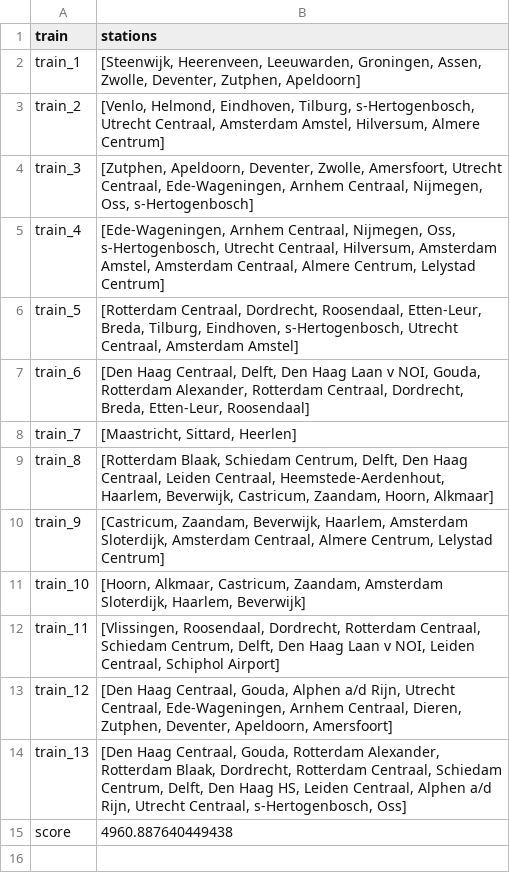
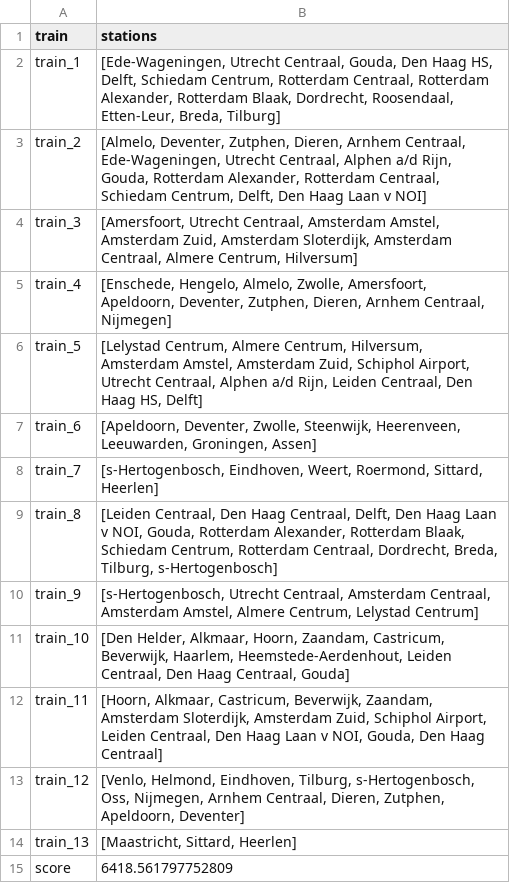
Before and after one commit to ilonawillemse/railNL, a CSV file: output/output_model.csv, drawn as a sheet.

```diff
--- a/output/output_model.csv
+++ b/output/output_model.csv
@@ -1,15 +1,15 @@
 train,stations
-train_1,"[Steenwijk, Heerenveen, Leeuwarden, Groningen, Assen, Zwolle, Deventer, Zutphen, Apeldoorn]"
-train_2,"[Venlo, Helmond, Eindhoven, Tilburg, s-Hertogenbosch, Utrecht Centraal, Amsterdam Amstel, Hilversum, Almere Centrum]"
-train_3,"[Zutphen, Apeldoorn, Deventer, Zwolle, Amersfoort, Utrecht Centraal, Ede-Wageningen, Arnhem Centraal, Nijmegen, Oss, s-Hertogenbosch]"
-train_4,"[Ede-Wageningen, Arnhem Centraal, Nijmegen, Oss, s-Hertogenbosch, Utrecht Centraal, Hilversum, Amsterdam Amstel, Amsterdam Centraal, Almere Centrum, Lelystad Centrum]"
-train_5,"[Rotterdam Centraal, Dordrecht, Roosendaal, Etten-Leur, Breda, Tilburg, Eindhoven, s-Hertogenbosch, Utrecht Centraal, Amsterdam Amstel]"
-train_6,"[Den Haag Centraal, Delft, Den Haag Laan v NOI, Gouda, Rotterdam Alexander, Rotterdam Centraal, Dordrecht, Breda, Etten-Leur, Roosendaal]"
-train_7,"[Maastricht, Sittard, Heerlen]"
-train_8,"[Rotterdam Blaak, Schiedam Centrum, Delft, Den Haag Centraal, Leiden Centraal, Heemstede-Aerdenhout, Haarlem, Beverwijk, Castricum, Zaandam, Hoorn, Alkmaar]"
-train_9,"[Castricum, Zaandam, Beverwijk, Haarlem, Amsterdam Sloterdijk, Amsterdam Centraal, Almere Centrum, Lelystad Centrum]"
-train_10,"[Hoorn, Alkmaar, Castricum, Zaandam, Amsterdam Sloterdijk, Haarlem, Beverwijk]"
-train_11,"[Vlissingen, Roosendaal, Dordrecht, Rotterdam Centraal, Schiedam Centrum, Delft, Den Haag Laan v NOI, Leiden Centraal, Schiphol Airport]"
-train_12,"[Den Haag Centraal, Gouda, Alphen a/d Rijn, Utrecht Centraal, Ede-Wageningen, Arnhem Centraal, Dieren, Zutphen, Deventer, Apeldoorn, Amersfoort]"
-train_13,"[Den Haag Centraal, Gouda, Rotterdam Alexander, Rotterdam Blaak, Dordrecht, Rotterdam Centraal, Schiedam Centrum, Delft, Den Haag HS, Leiden Centraal, Alphen a/d Rijn, Utrecht Centraal, s-Hertogenbosch, Oss]"
-score,4960.887640449438
+train_1,"[Ede-Wageningen, Utrecht Centraal, Gouda, Den Haag HS, Delft, Schiedam Centrum, Rotterdam Centraal, Rotterdam Alexander, Rotterdam Blaak, Dordrecht, Roosendaal, Etten-Leur, Breda, Tilburg]"
+train_2,"[Almelo, Deventer, Zutphen, Dieren, Arnhem Centraal, Ede-Wageningen, Utrecht Centraal, Alphen a/d Rijn, Gouda, Rotterdam Alexander, Rotterdam Centraal, Schiedam Centrum, Delft, Den Haag Laan v NOI]"
+train_3,"[Amersfoort, Utrecht Centraal, Amsterdam Amstel, Amsterdam Zuid, Amsterdam Sloterdijk, Amsterdam Centraal, Almere Centrum, Hilversum]"
+train_4,"[Enschede, Hengelo, Almelo, Zwolle, Amersfoort, Apeldoorn, Deventer, Zutphen, Dieren, Arnhem Centraal, Nijmegen]"
+train_5,"[Lelystad Centrum, Almere Centrum, Hilversum, Amsterdam Amstel, Amsterdam Zuid, Schiphol Airport, Utrecht Centraal, Alphen a/d Rijn, Leiden Centraal, Den Haag HS, Delft]"
+train_6,"[Apeldoorn, Deventer, Zwolle, Steenwijk, Heerenveen, Leeuwarden, Groningen, Assen]"
+train_7,"[s-Hertogenbosch, Eindhoven, Weert, Roermond, Sittard, Heerlen]"
+train_8,"[Leiden Centraal, Den Haag Centraal, Delft, Den Haag Laan v NOI, Gouda, Rotterdam Alexander, Rotterdam Blaak, Schiedam Centrum, Rotterdam Centraal, Dordrecht, Breda, Tilburg, s-Hertogenbosch]"
+train_9,"[s-Hertogenbosch, Utrecht Centraal, Amsterdam Centraal, Amsterdam Amstel, Almere Centrum, Lelystad Centrum]"
+train_10,"[Den Helder, Alkmaar, Hoorn, Zaandam, Castricum, Beverwijk, Haarlem, Heemstede-Aerdenhout, Leiden Centraal, Den Haag Centraal, Gouda]"
+train_11,"[Hoorn, Alkmaar, Castricum, Beverwijk, Zaandam, Amsterdam Sloterdijk, Amsterdam Zuid, Schiphol Airport, Leiden Centraal, Den Haag Laan v NOI, Gouda, Den Haag Centraal]"
+train_12,"[Venlo, Helmond, Eindhoven, Tilburg, s-Hertogenbosch, Oss, Nijmegen, Arnhem Centraal, Dieren, Zutphen, Apeldoorn, Deventer]"
+train_13,"[Maastricht, Sittard, Heerlen]"
+score,6418.561797752809
```
Also changed, not shown: output/histo_data.csv, 5 other files.
